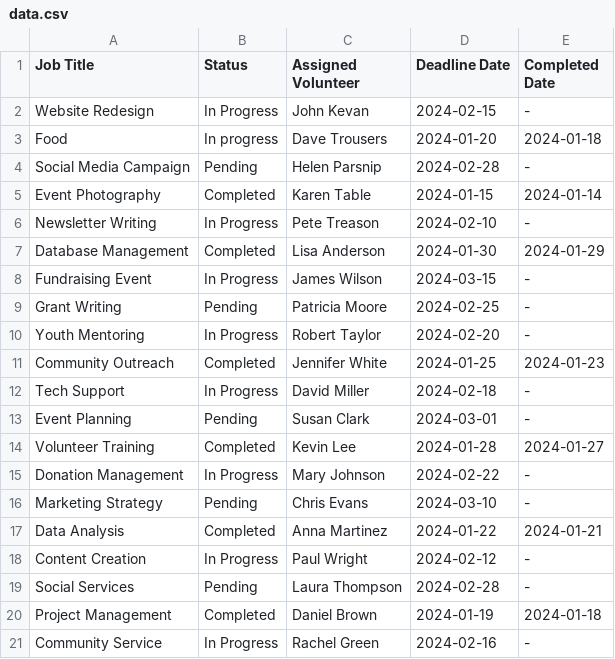
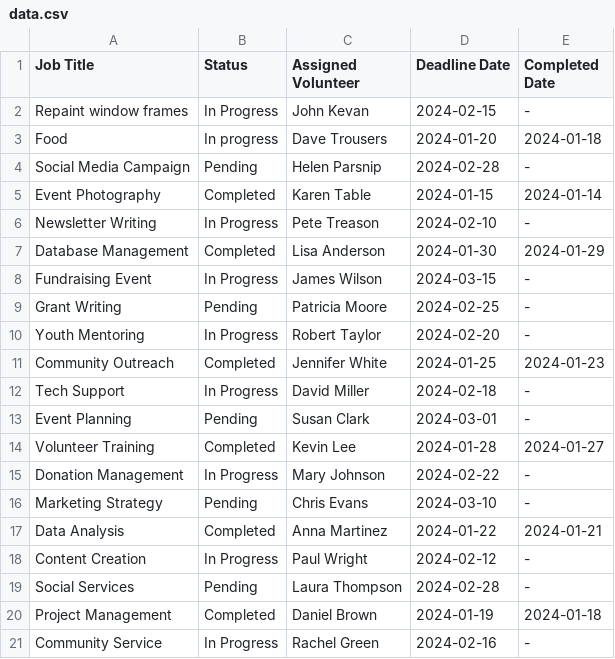
Before and after one commit to MattKevan/spreadsheet, a CSV file: data.csv, drawn as a sheet.

Commit message:
change on saturday

```diff
--- a/data.csv
+++ b/data.csv
@@ -1,3 +1,3 @@
 Job Title,Status,Assigned Volunteer,Deadline Date,Completed Date
-Website Redesign,In Progress,John Kevan,2024-02-15,-
+Repaint window frames,In Progress,John Kevan,2024-02-15,-
 Food,In progress,Dave Trousers,2024-01-20,2024-01-18
```
